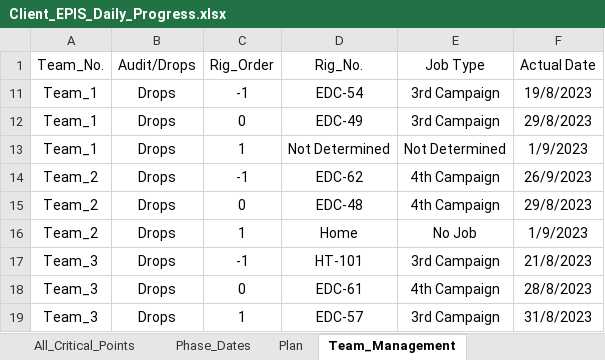
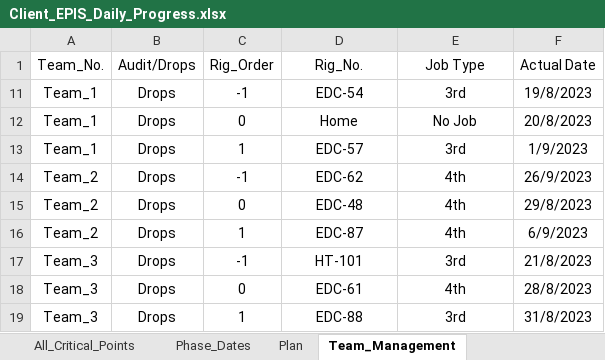
Before and after one commit to EPIS2023/KPC_EPIS_Follow_Up, an Excel workbook: Client_EPIS_Daily_Progress.xlsx, sheet Team_Management, drawn as a sheet; values as stored, in another font and other column widths than the file's, no borders; the diff names each change by its address in the sheet, - before the commit and + after, or states it on an @@ line.

Commit message:
Add files via upload

```diff
--- a/Client_EPIS_Daily_Progress.xlsx (sheet Team_Management)
+++ b/Client_EPIS_Daily_Progress.xlsx (sheet Team_Management)
-E11 (Job Type): 3rd Campaign
+E11 (Job Type): 3rd
-D12 (Rig_No.): EDC-49
+D12 (Rig_No.): Home
-E12 (Job Type): 3rd Campaign
+E12 (Job Type): No Job
-F12 (Actual Date): 29/8/2023
+F12 (Actual Date): 20/8/2023
-D13 (Rig_No.): Not Determined
+D13 (Rig_No.): EDC-57
-E13 (Job Type): Not Determined
+E13 (Job Type): 3rd
-E14:E15 (Job Type): 4th Campaign
+E14:E15 (Job Type): 4th
-D16 (Rig_No.): Home
+D16 (Rig_No.): EDC-87
-E16 (Job Type): No Job
+E16 (Job Type): 4th
-F16 (Actual Date): 1/9/2023
+F16 (Actual Date): 6/9/2023
-E17 (Job Type): 3rd Campaign
+E17 (Job Type): 3rd
-E18 (Job Type): 4th Campaign
+E18 (Job Type): 4th
-D19 (Rig_No.): EDC-57
+D19 (Rig_No.): EDC-88
-E19 (Job Type): 3rd Campaign
+E19 (Job Type): 3rd
```
Also changed, not shown: sheet Plan, hidden cells.
